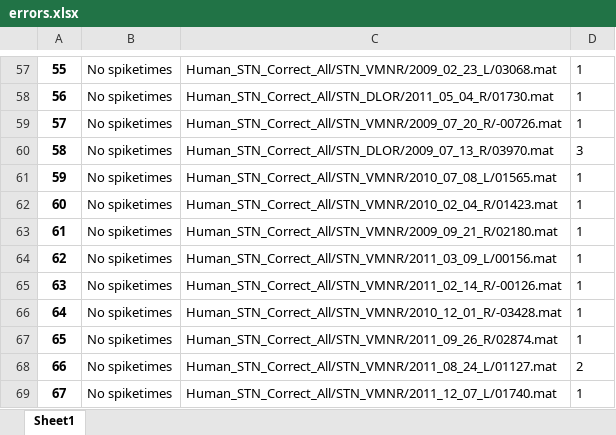
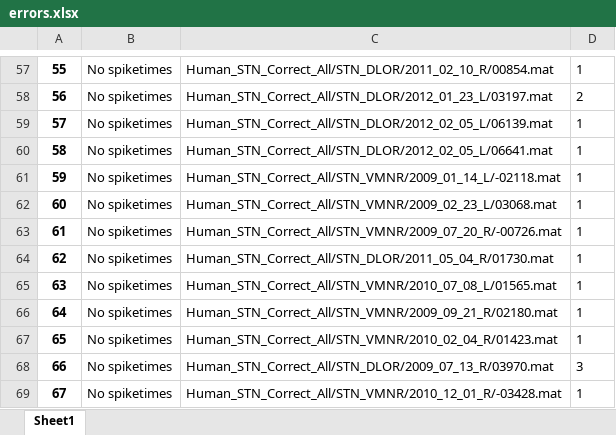
Before and after one commit to JulienBrn/frm, an Excel workbook: errors.xlsx, sheet Sheet1, drawn as a sheet; only a part is shown, gaps mark what is left out; values as stored, in another font and other column widths than the file's, no borders; the diff covers the shown part only; the diff names each change by its address in the sheet, - before the commit and + after, or states it on an @@ line.

```diff
--- a/errors.xlsx (sheet Sheet1)
+++ b/errors.xlsx (sheet Sheet1)
-C57: Human_STN_Correct_All/STN_VMNR/2009_02_23_L/03068.mat
+C57: Human_STN_Correct_All/STN_DLOR/2011_02_10_R/00854.mat
-C58: Human_STN_Correct_All/STN_DLOR/2011_05_04_R/01730.mat
+C58: Human_STN_Correct_All/STN_DLOR/2012_01_23_L/03197.mat
-D58: 1
+D58: 2
-C59: Human_STN_Correct_All/STN_VMNR/2009_07_20_R/-00726.mat
+C59: Human_STN_Correct_All/STN_DLOR/2012_02_05_L/06139.mat
-C60: Human_STN_Correct_All/STN_DLOR/2009_07_13_R/03970.mat
+C60: Human_STN_Correct_All/STN_DLOR/2012_02_05_L/06641.mat
-D60: 3
+D60: 1
-C61: Human_STN_Correct_All/STN_VMNR/2010_07_08_L/01565.mat
+C61: Human_STN_Correct_All/STN_VMNR/2009_01_14_L/-02118.mat
-C62: Human_STN_Correct_All/STN_VMNR/2010_02_04_R/01423.mat
+C62: Human_STN_Correct_All/STN_VMNR/2009_02_23_L/03068.mat
-C63: Human_STN_Correct_All/STN_VMNR/2009_09_21_R/02180.mat
+C63: Human_STN_Correct_All/STN_VMNR/2009_07_20_R/-00726.mat
-C64: Human_STN_Correct_All/STN_VMNR/2011_03_09_L/00156.mat
+C64: Human_STN_Correct_All/STN_DLOR/2011_05_04_R/01730.mat
-C65: Human_STN_Correct_All/STN_VMNR/2011_02_14_R/-00126.mat
+C65: Human_STN_Correct_All/STN_VMNR/2010_07_08_L/01565.mat
-C66: Human_STN_Correct_All/STN_VMNR/2010_12_01_R/-03428.mat
+C66: Human_STN_Correct_All/STN_VMNR/2009_09_21_R/02180.mat
-C67: Human_STN_Correct_All/STN_VMNR/2011_09_26_R/02874.mat
+C67: Human_STN_Correct_All/STN_VMNR/2010_02_04_R/01423.mat
-C68: Human_STN_Correct_All/STN_VMNR/2011_08_24_L/01127.mat
+C68: Human_STN_Correct_All/STN_DLOR/2009_07_13_R/03970.mat
-D68: 2
+D68: 3
-C69: Human_STN_Correct_All/STN_VMNR/2011_12_07_L/01740.mat
+C69: Human_STN_Correct_All/STN_VMNR/2010_12_01_R/-03428.mat
```
Also changed, not shown: 34 edited cells elsewhere in this sheet, 2 other files.
